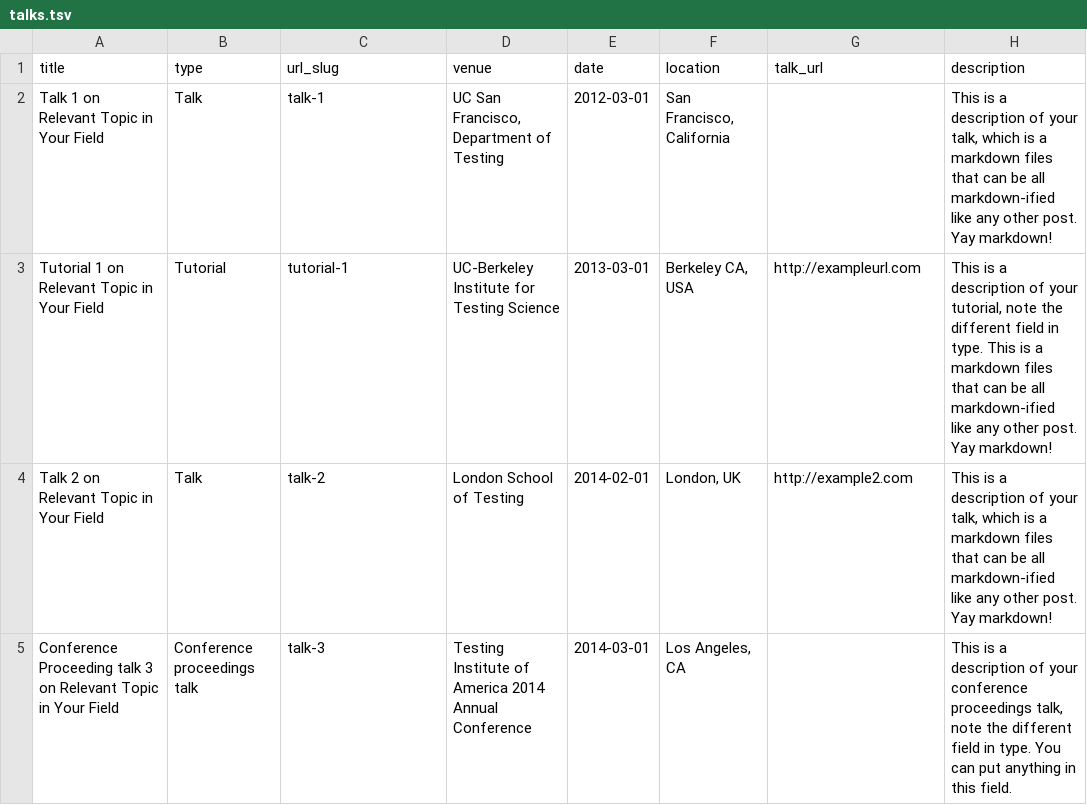
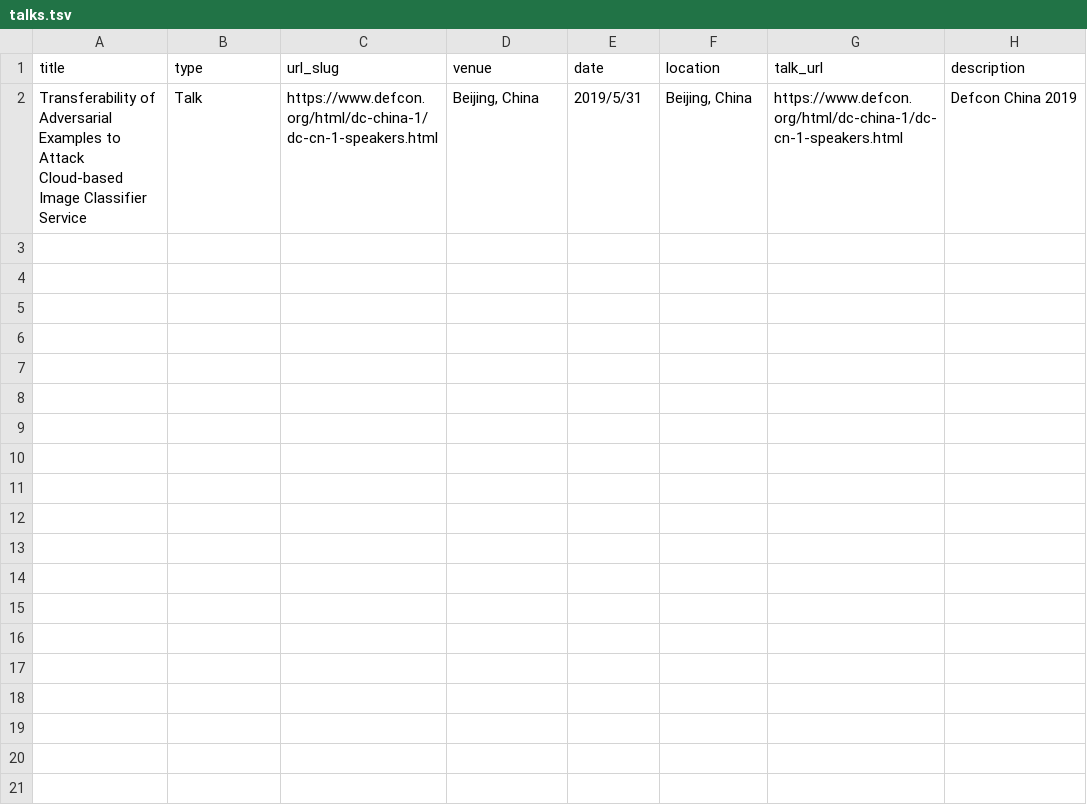
Before and after one commit to duoergun0729/duoergun0729.github.io, a TSV file: markdown_generator/talks.tsv, drawn as a sheet.

```diff
--- a/markdown_generator/talks.tsv
+++ b/markdown_generator/talks.tsv
@@ -1,5 +1,2 @@
 title	type	url_slug	venue	date	location	talk_url	description
-Talk 1 on Relevant Topic in Your Field	Talk	talk-1	UC San Francisco, Department of Testing	2012-03-01	San Francisco, California		This is a description of your talk, which is a markdown files that can be all markdown-ified like any other post. Yay markdown!
-Tutorial 1 on Relevant Topic in Your Field	Tutorial	tutorial-1	UC-Berkeley Institute for Testing Science	2013-03-01	Berkeley CA, USA	http://exampleurl.com	This is a description of your tutorial, note the different field in type. This is a markdown files that can be all markdown-ified like any other post. Yay markdown!
-Talk 2 on Relevant Topic in Your Field	Talk	talk-2	London School of Testing	2014-02-01	London, UK	http://example2.com	This is a description of your talk, which is a markdown files that can be all markdown-ified like any other post. Yay markdown!
-Conference Proceeding talk 3 on Relevant Topic in Your Field	Conference proceedings talk	talk-3	Testing Institute of America 2014 Annual Conference	2014-03-01	Los Angeles, CA		This is a description of your conference proceedings talk, note the different field in type. You can put anything in this field.
+ Transferability of Adversarial Examples to Attack Cloud-based Image Classifier Service	Talk	https://www.defcon.org/html/dc-china-1/dc-cn-1-speakers.html	Beijing, China	2019/5/31	Beijing, China	https://www.defcon.org/html/dc-china-1/dc-cn-1-speakers.html	Defcon China 2019
```
Also changed, not shown: 9 other files.
